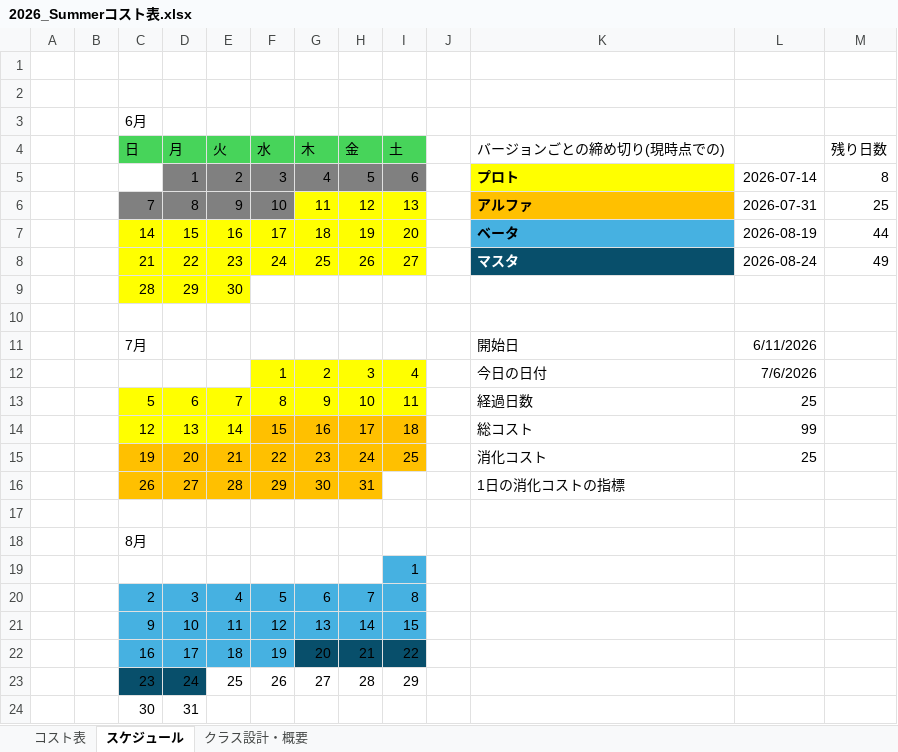
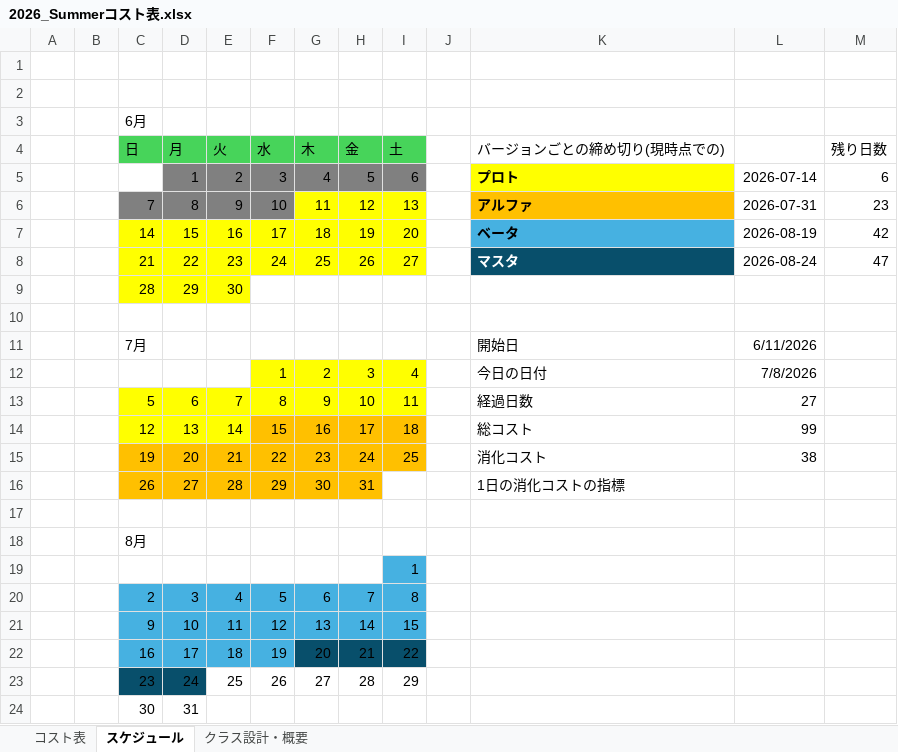
Before and after one commit to tw4706/2026_Summer, an Excel workbook: 2026_Summerコスト表.xlsx, sheet スケジュール, drawn as a sheet; values as stored, in another font and other column widths than the file's, no borders; the diff names each change by its address in the sheet, - before the commit and + after, or states it on an @@ line.

```diff
--- a/2026_Summerコスト表.xlsx (sheet スケジュール)
+++ b/2026_Summerコスト表.xlsx (sheet スケジュール)
-M5 (残り日数): 8
+M5 (残り日数): 6
-M6 (残り日数): 25
+M6 (残り日数): 23
-M7 (残り日数): 44
+M7 (残り日数): 42
-M8 (残り日数): 49
+M8 (残り日数): 47
-L12: 7/6/2026
+L12: 7/8/2026
-L13: 25
+L13: 27
-L15: 25
+L15: 38
```
Also changed, not shown: sheet コスト表, 9 other files.
